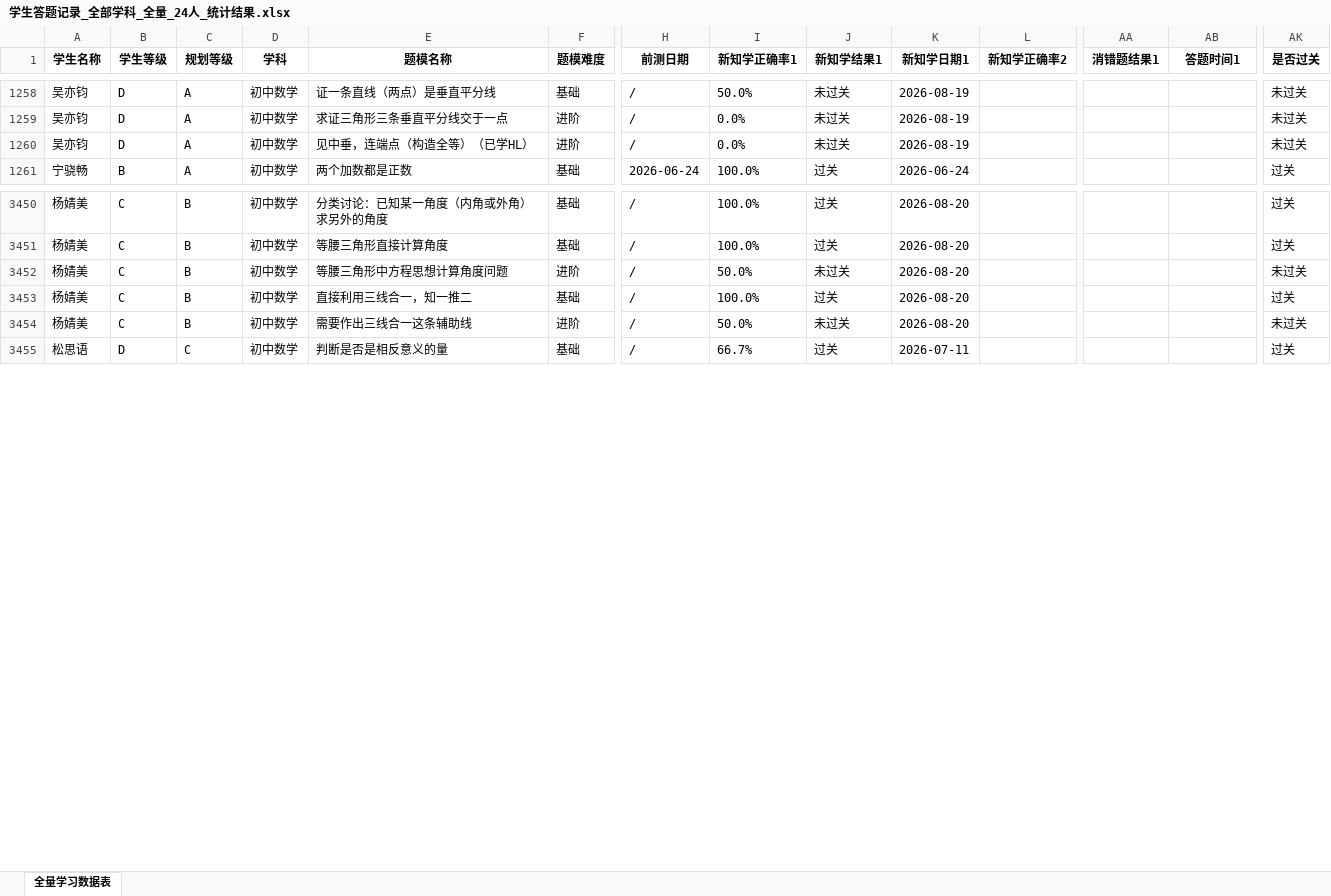
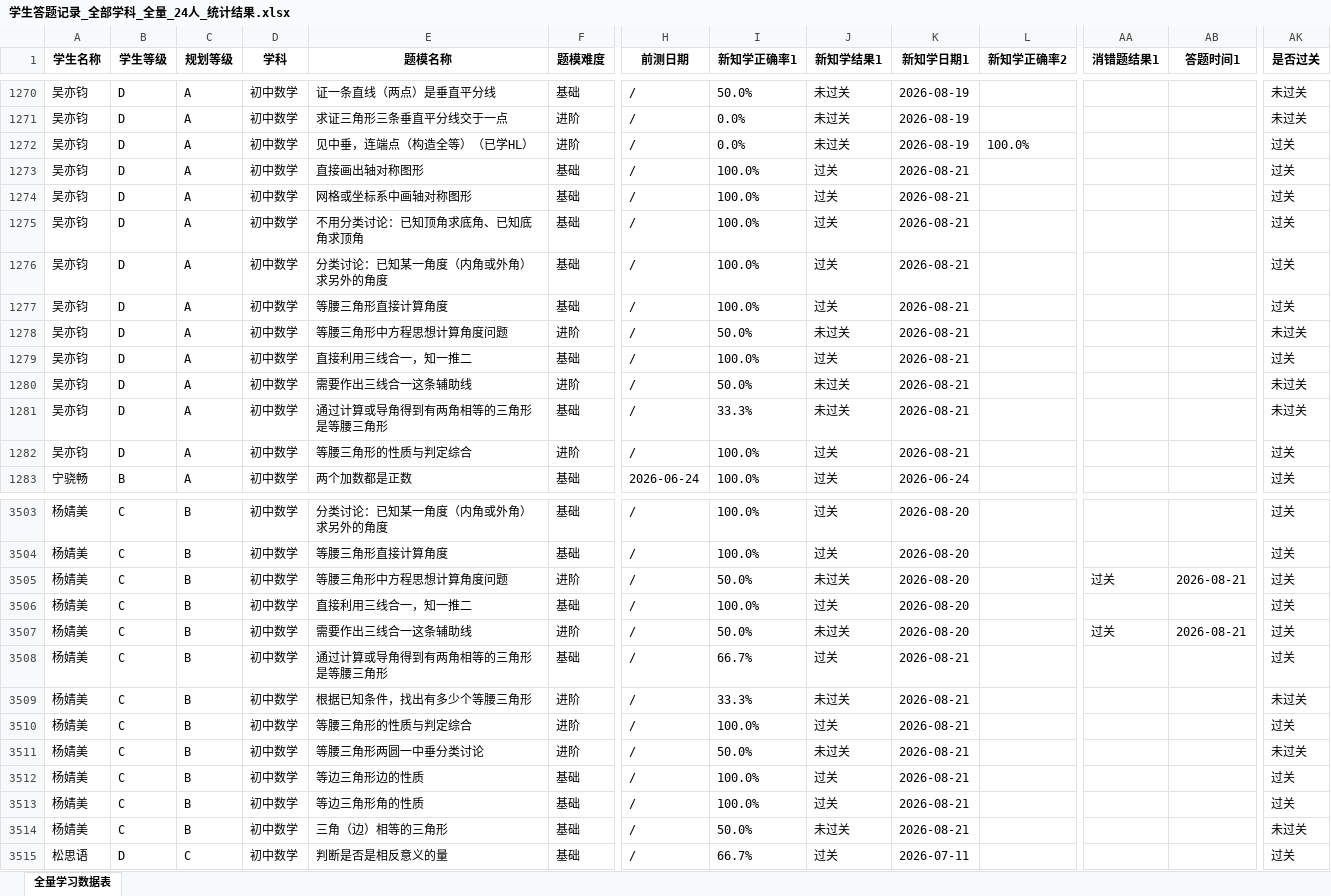
Before and after one commit to haiye724/math-dashboard, an Excel workbook: uploads/学生答题记录_全部学科_全量_24人_统计结果.xlsx, sheet 全量学习数据表, drawn as a sheet; only a part is shown, gaps mark what is left out; values as stored, in another font and other column widths than the file's, no borders; addresses are those after the commit; rows hold the shown columns only; the diff covers the shown part only; the diff names each change by its address in the sheet, - before the commit and + after, or states it on an @@ line.

```diff
--- a/uploads/学生答题记录_全部学科_全量_24人_统计结果.xlsx (sheet 全量学习数据表)
+++ b/uploads/学生答题记录_全部学科_全量_24人_统计结果.xlsx (sheet 全量学习数据表)
+row 1272: 吴亦钧 | D | A | 初中数学 | 见中垂，连端点（构造全等）（已学HL） | 进阶 | / | 0.0% | 未过关 | 2026-08-19 | 100.0% |  |  | 过关
+row 1273: 吴亦钧 | D | A | 初中数学 | 直接画出轴对称图形 | 基础 | / | 100.0% | 过关 | 2026-08-21 |  |  |  | 过关
+row 1274: 吴亦钧 | D | A | 初中数学 | 网格或坐标系中画轴对称图形 | 基础 | / | 100.0% | 过关 | 2026-08-21 |  |  |  | 过关
+row 1275: 吴亦钧 | D | A | 初中数学 | 不用分类讨论：已知顶角求底角、已知底角求顶角 | 基础 | / | 100.0% | 过关 | 2026-08-21 |  |  |  | 过关
+row 1276: 吴亦钧 | D | A | 初中数学 | 分类讨论：已知某一角度（内角或外角）求另外的角度 | 基础 | / | 100.0% | 过关 | 2026-08-21 |  |  |  | 过关
+row 1277: 吴亦钧 | D | A | 初中数学 | 等腰三角形直接计算角度 | 基础 | / | 100.0% | 过关 | 2026-08-21 |  |  |  | 过关
-E1278 (题模名称): 见中垂，连端点（构造全等）（已学HL）
+E1278 (题模名称): 等腰三角形中方程思想计算角度问题
-I1278 (新知学正确率1): 0.0%
+I1278 (新知学正确率1): 50.0%
-K1278 (新知学日期1): 2026-08-19
+K1278 (新知学日期1): 2026-08-21
+row 1279: 吴亦钧 | D | A | 初中数学 | 直接利用三线合一，知一推二 | 基础 | / | 100.0% | 过关 | 2026-08-21 |  |  |  | 过关
+row 1280: 吴亦钧 | D | A | 初中数学 | 需要作出三线合一这条辅助线 | 进阶 | / | 50.0% | 未过关 | 2026-08-21 |  |  |  | 未过关
+row 1281: 吴亦钧 | D | A | 初中数学 | 通过计算或导角得到有两角相等的三角形是等腰三角形 | 基础 | / | 33.3% | 未过关 | 2026-08-21 |  |  |  | 未过关
+row 1282: 吴亦钧 | D | A | 初中数学 | 等腰三角形的性质与判定综合 | 进阶 | / | 100.0% | 过关 | 2026-08-21 |  |  |  | 过关
-AA3505 (消错题结果1): (empty)
+AA3505 (消错题结果1): 过关
-AB3505 (答题时间1): (empty)
+AB3505 (答题时间1): 2026-08-21
-AK3505 (是否过关): 未过关
+AK3505 (是否过关): 过关
+row 3507: 杨婧美 | C | B | 初中数学 | 需要作出三线合一这条辅助线 | 进阶 | / | 50.0% | 未过关 | 2026-08-20 |  | 过关 | 2026-08-21 | 过关
+row 3508: 杨婧美 | C | B | 初中数学 | 通过计算或导角得到有两角相等的三角形是等腰三角形 | 基础 | / | 66.7% | 过关 | 2026-08-21 |  |  |  | 过关
+row 3509: 杨婧美 | C | B | 初中数学 | 根据已知条件，找出有多少个等腰三角形 | 进阶 | / | 33.3% | 未过关 | 2026-08-21 |  |  |  | 未过关
+row 3510: 杨婧美 | C | B | 初中数学 | 等腰三角形的性质与判定综合 | 进阶 | / | 100.0% | 过关 | 2026-08-21 |  |  |  | 过关
-E3511 (题模名称): 需要作出三线合一这条辅助线
+E3511 (题模名称): 等腰三角形两圆一中垂分类讨论
-K3511 (新知学日期1): 2026-08-20
+K3511 (新知学日期1): 2026-08-21
+row 3512: 杨婧美 | C | B | 初中数学 | 等边三角形边的性质 | 基础 | / | 100.0% | 过关 | 2026-08-21 |  |  |  | 过关
+row 3513: 杨婧美 | C | B | 初中数学 | 等边三角形角的性质 | 基础 | / | 100.0% | 过关 | 2026-08-21 |  |  |  | 过关
+row 3514: 杨婧美 | C | B | 初中数学 | 三角（边）相等的三角形 | 基础 | / | 50.0% | 未过关 | 2026-08-21 |  |  |  | 未过关
```
Also changed, not shown: 66 added rows, 1 removed row, 1 moved row and 109 edited cells elsewhere in this sheet.
